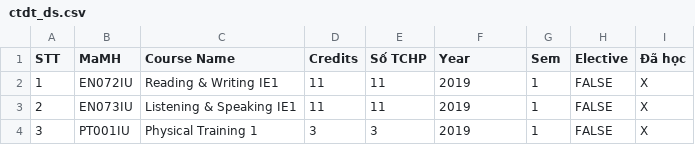
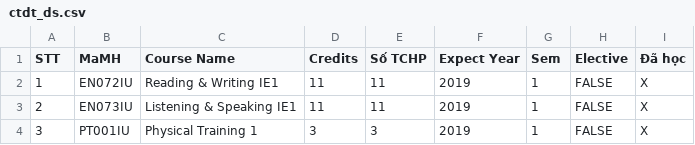
Before and after one commit to hungthinh005/time-scheduling, a CSV file: time-scheduling/ctdt_ds.csv, drawn as a sheet; only a part is shown.

```diff
--- a/time-scheduling/ctdt_ds.csv
+++ b/time-scheduling/ctdt_ds.csv
@@ -1,2 +1,2 @@
-STT,MaMH,Course Name,Credits,Số TCHP,Year,Sem,Elective,Đã học
+STT,MaMH,Course Name,Credits,Số TCHP,Expect Year,Sem,Elective,Đã học
 1,EN072IU,Reading & Writing IE1,11,11,2019,1,FALSE,X
```
Also changed, not shown: 1 other file.
